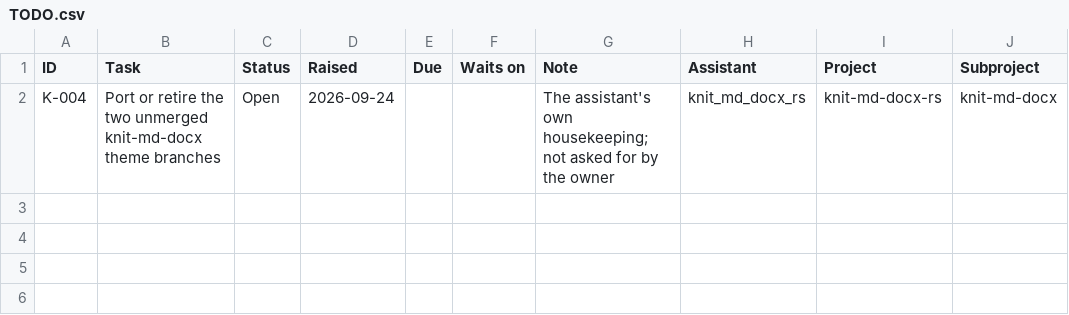
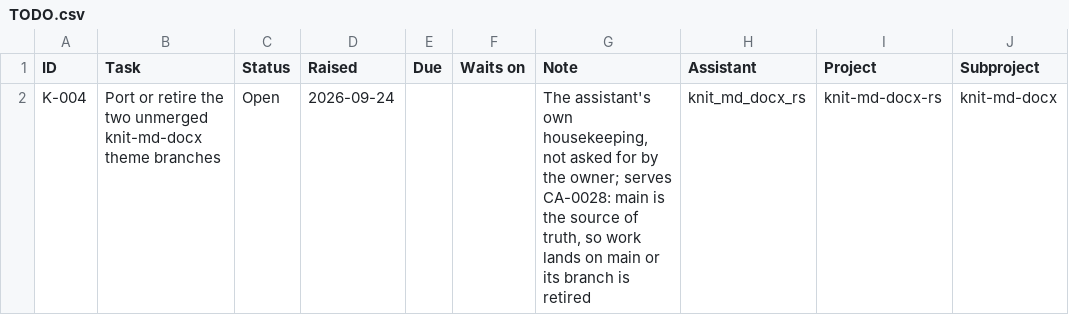
Before and after one commit to danganhtu01/knit-md-docx-rs, a CSV file: TODO.csv, drawn as a sheet; only a part is shown; the diff names each change by its address in the sheet, - before the commit and + after, or states it on an @@ line.

```diff
--- a/TODO.csv
+++ b/TODO.csv
-G2 (Note): …assistant's own housekeeping; not asked for by the owner
+G2 (Note): …assistant's own housekeeping, not asked for by the owner; serves CA-0028: main is the source of truth, so work lands on main or its branch is retired
```
Also changed, not shown: 1 other file.
